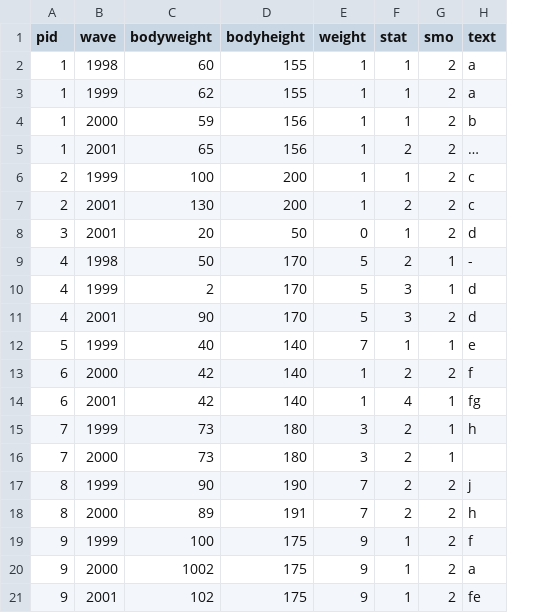
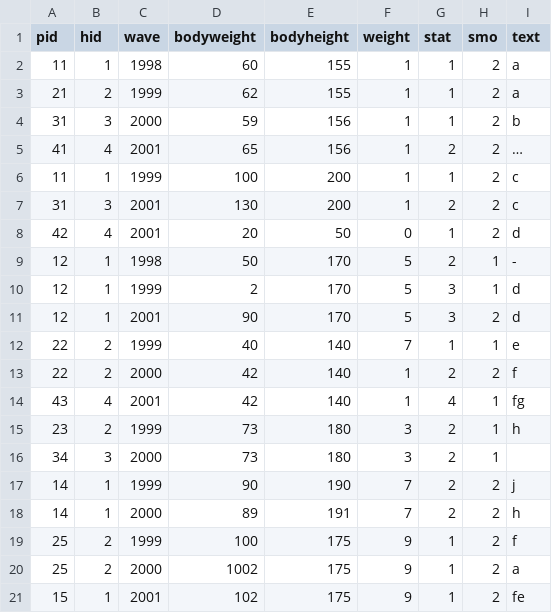
Before and after one commit to ddionrails/testsuite, a CSV file: 01-data-collection/output/pl.csv, drawn as a sheet; the diff names each change by its address in the sheet, - before the commit and + after, or states it on an @@ line.

```diff
--- a/01-data-collection/output/pl.csv
+++ b/01-data-collection/output/pl.csv
+column B (hid), rows 2-21: 1 | 2 | 3 | 4 | 1 | 3 | 4 | 1 | 1 | 1 | 2 | 2 | 4 | 2 | 3 | 1 | 1 | 2 | 2 | 1
-A2 (pid): 1
+A2 (pid): 11
-A3 (pid): 1
+A3 (pid): 21
-A4 (pid): 1
+A4 (pid): 31
-A5 (pid): 1
+A5 (pid): 41
-A6 (pid): 2
+A6 (pid): 11
-A7 (pid): 2
+A7 (pid): 31
-A8 (pid): 3
+A8 (pid): 42
-A9:A11 (pid): 4
+A9:A11 (pid): 12
-A12 (pid): 5
+A12 (pid): 22
-A13 (pid): 6
+A13 (pid): 22
-A14 (pid): 6
+A14 (pid): 43
-A15 (pid): 7
+A15 (pid): 23
-A16 (pid): 7
+A16 (pid): 34
-A17:A18 (pid): 8
+A17:A18 (pid): 14
-A19:A20 (pid): 9
+A19:A20 (pid): 25
-A21 (pid): 9
+A21 (pid): 15
```
Also changed, not shown: 01-data-collection/output/hl.csv, 13 other files.
